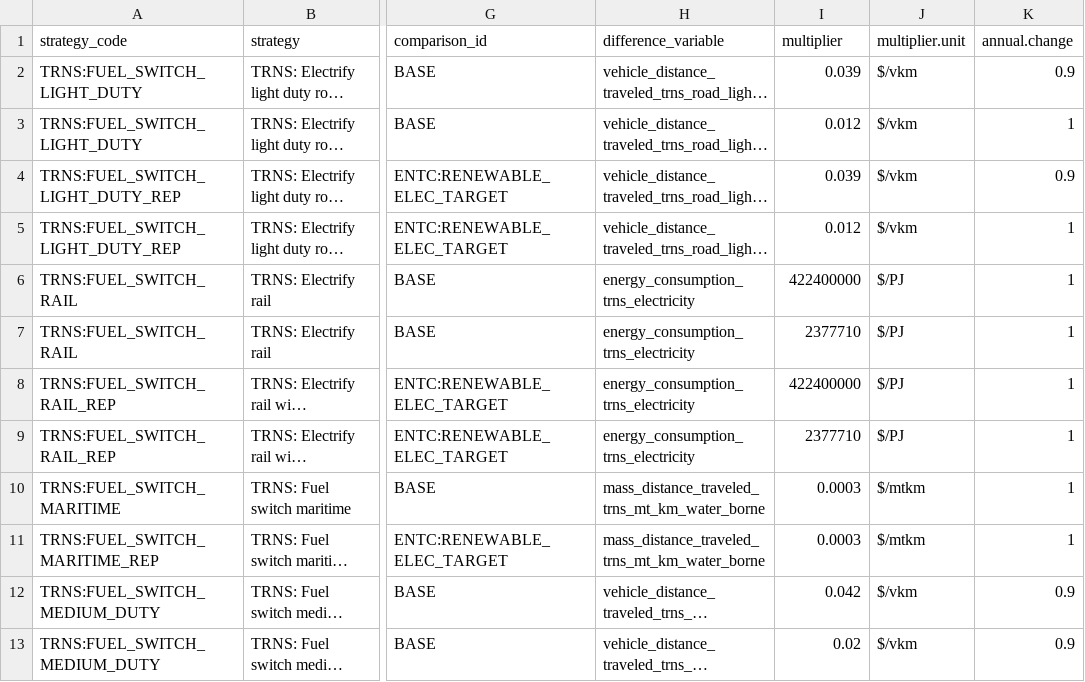
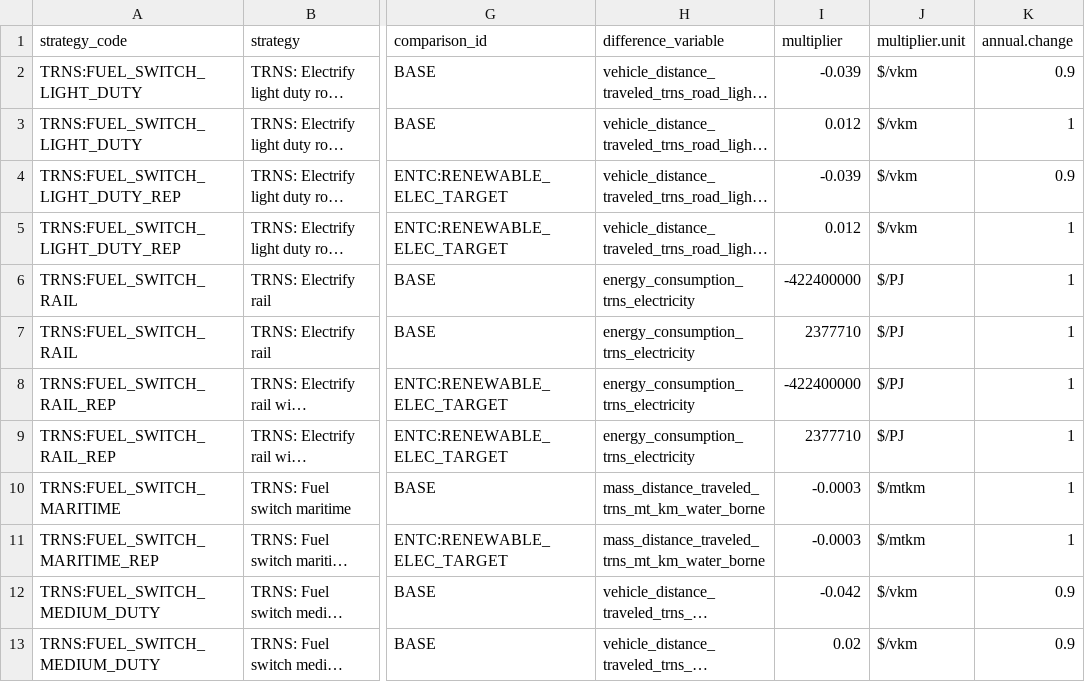
Before and after one commit to milocortes/ssp_cost_benefits, a CSV file: cost_benefit_definitions_strategy_specific.csv, drawn as a sheet; only a part is shown, gaps mark what is left out; long unchanged cells end in …; the diff covers the shown part only; the diff names each change by its address in the sheet, - before the commit and + after, or states it on an @@ line.

Commit message:
Added tableau. Fixed strategy specific cost factors to be negative for costs, positive for benefits. Still need to fix negative/positive for system costs and benefits.

```diff
--- a/cost_benefit_definitions_strategy_specific.csv
+++ b/cost_benefit_definitions_strategy_specific.csv
-I2 (multiplier): 0.039
+I2 (multiplier): -0.039
-I4 (multiplier): 0.039
+I4 (multiplier): -0.039
-I6 (multiplier): 422400000
+I6 (multiplier): -422400000
-I8 (multiplier): 422400000
+I8 (multiplier): -422400000
-I10:I11 (multiplier): 0.0003
+I10:I11 (multiplier): -0.0003
-I12 (multiplier): 0.042
+I12 (multiplier): -0.042
```
Also changed, not shown: 9 edited cells elsewhere in this file, 4 other files.
